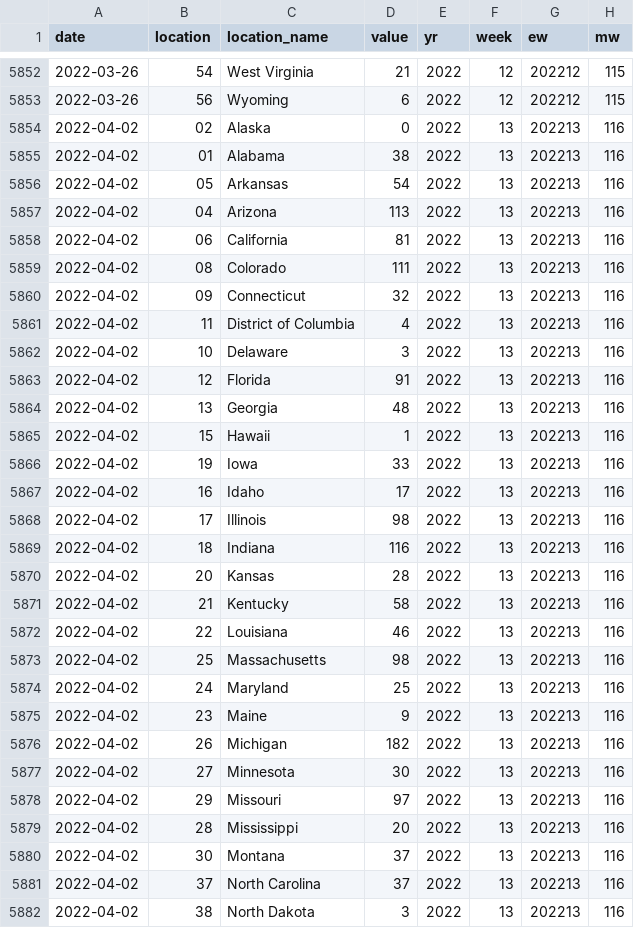
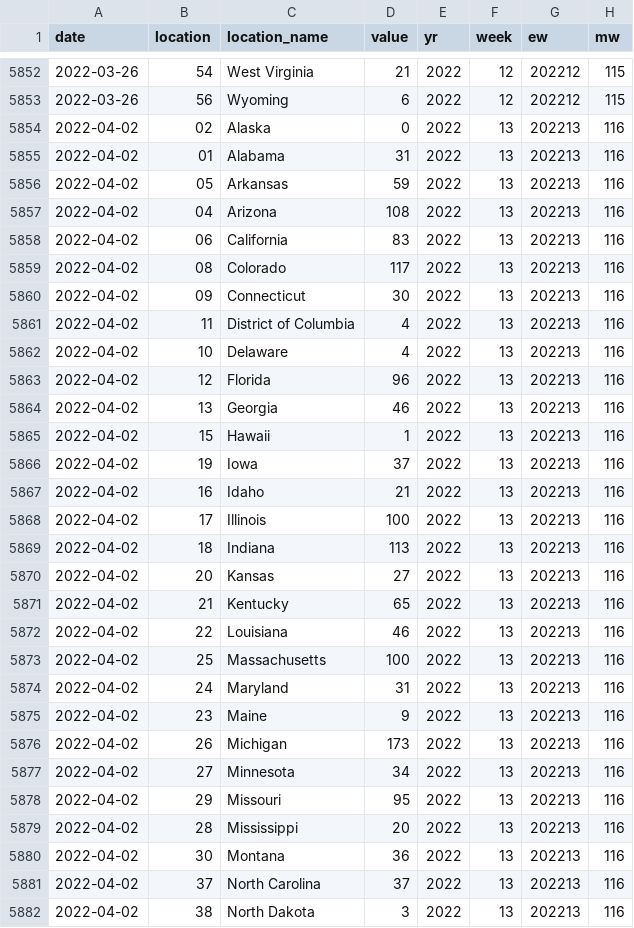
Before and after one commit to tomcm39/2022Flu_LUcompUncertLab, a CSV file: LUcompUncertLab-VAR2K_plusCOVID/confirmedFluHosps__long.csv, drawn as a sheet; only a part is shown, gaps mark what is left out; the diff covers the shown part only.

```diff
--- a/LUcompUncertLab-VAR2K_plusCOVID/confirmedFluHosps__long.csv
+++ b/LUcompUncertLab-VAR2K_plusCOVID/confirmedFluHosps__long.csv
@@ -5854,28 +5854,28 @@ date,location,location_name,value,yr,week,ew,mw
 2022-04-02,02,Alaska,0,2022,13,202213,116
-2022-04-02,01,Alabama,38,2022,13,202213,116
-2022-04-02,05,Arkansas,54,2022,13,202213,116
-2022-04-02,04,Arizona,113,2022,13,202213,116
-2022-04-02,06,California,81,2022,13,202213,116
-2022-04-02,08,Colorado,111,2022,13,202213,116
-2022-04-02,09,Connecticut,32,2022,13,202213,116
+2022-04-02,01,Alabama,31,2022,13,202213,116
+2022-04-02,05,Arkansas,59,2022,13,202213,116
+2022-04-02,04,Arizona,108,2022,13,202213,116
+2022-04-02,06,California,83,2022,13,202213,116
+2022-04-02,08,Colorado,117,2022,13,202213,116
+2022-04-02,09,Connecticut,30,2022,13,202213,116
 2022-04-02,11,District of Columbia,4,2022,13,202213,116
-2022-04-02,10,Delaware,3,2022,13,202213,116
-2022-04-02,12,Florida,91,2022,13,202213,116
-2022-04-02,13,Georgia,48,2022,13,202213,116
+2022-04-02,10,Delaware,4,2022,13,202213,116
+2022-04-02,12,Florida,96,2022,13,202213,116
+2022-04-02,13,Georgia,46,2022,13,202213,116
 2022-04-02,15,Hawaii,1,2022,13,202213,116
-2022-04-02,19,Iowa,33,2022,13,202213,116
-2022-04-02,16,Idaho,17,2022,13,202213,116
-2022-04-02,17,Illinois,98,2022,13,202213,116
-2022-04-02,18,Indiana,116,2022,13,202213,116
-2022-04-02,20,Kansas,28,2022,13,202213,116
-2022-04-02,21,Kentucky,58,2022,13,202213,116
+2022-04-02,19,Iowa,37,2022,13,202213,116
+2022-04-02,16,Idaho,21,2022,13,202213,116
+2022-04-02,17,Illinois,100,2022,13,202213,116
+2022-04-02,18,Indiana,113,2022,13,202213,116
+2022-04-02,20,Kansas,27,2022,13,202213,116
+2022-04-02,21,Kentucky,65,2022,13,202213,116
 2022-04-02,22,Louisiana,46,2022,13,202213,116
-2022-04-02,25,Massachusetts,98,2022,13,202213,116
-2022-04-02,24,Maryland,25,2022,13,202213,116
+2022-04-02,25,Massachusetts,100,2022,13,202213,116
+2022-04-02,24,Maryland,31,2022,13,202213,116
 2022-04-02,23,Maine,9,2022,13,202213,116
-2022-04-02,26,Michigan,182,2022,13,202213,116
-2022-04-02,27,Minnesota,30,2022,13,202213,116
-2022-04-02,29,Missouri,97,2022,13,202213,116
+2022-04-02,26,Michigan,173,2022,13,202213,116
+2022-04-02,27,Minnesota,34,2022,13,202213,116
+2022-04-02,29,Missouri,95,2022,13,202213,116
 2022-04-02,28,Mississippi,20,2022,13,202213,116
-2022-04-02,30,Montana,37,2022,13,202213,116
+2022-04-02,30,Montana,36,2022,13,202213,116
 2022-04-02,37,North Carolina,37,2022,13,202213,116
```
Also changed, not shown: 21 edited cells elsewhere in this file, LUcompUncertLab-VAR2K_plusCOVID/confirmedCOVIDHosps__long.csv, LUcompUncertLab-VAR2K_plusCOVID/confirmedCOVIDHosps__wide.csv, 6 other files.
